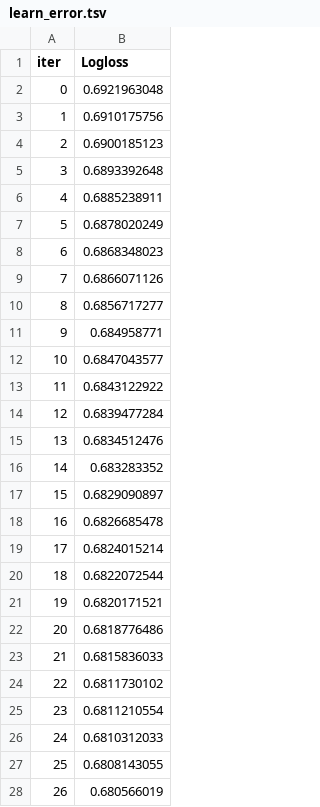
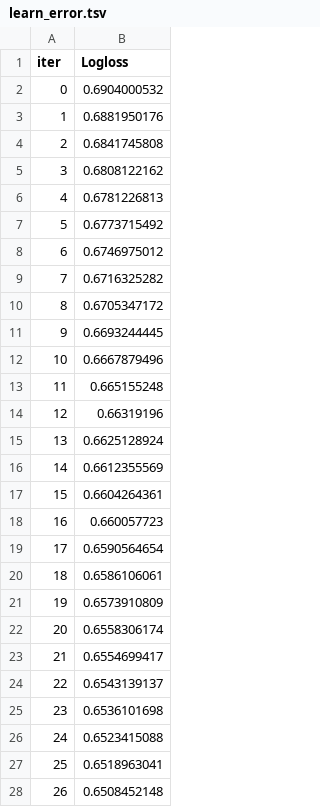
Before and after one commit to Chinmay-A/AmexDataChallenge, a TSV file: anuj/catboost_info/learn_error.tsv, drawn as a sheet; only a part is shown; the diff covers the shown part only.

```diff
--- a/anuj/catboost_info/learn_error.tsv
+++ b/anuj/catboost_info/learn_error.tsv
@@ -1,28 +1,28 @@
 iter	Logloss
-0	0.6921963048
-1	0.6910175756
-2	0.6900185123
-3	0.6893392648
-4	0.6885238911
-5	0.6878020249
-6	0.6868348023
-7	0.6866071126
-8	0.6856717277
-9	0.684958771
-10	0.6847043577
-11	0.6843122922
-12	0.6839477284
-13	0.6834512476
-14	0.683283352
-15	0.6829090897
-16	0.6826685478
-17	0.6824015214
-18	0.6822072544
-19	0.6820171521
-20	0.6818776486
-21	0.6815836033
-22	0.6811730102
-23	0.6811210554
-24	0.6810312033
-25	0.6808143055
-26	0.680566019
+0	0.6904000532
+1	0.6881950176
+2	0.6841745808
+3	0.6808122162
+4	0.6781226813
+5	0.6773715492
+6	0.6746975012
+7	0.6716325282
+8	0.6705347172
+9	0.6693244445
+10	0.6667879496
+11	0.665155248
+12	0.66319196
+13	0.6625128924
+14	0.6612355569
+15	0.6604264361
+16	0.660057723
+17	0.6590564654
+18	0.6586106061
+19	0.6573910809
+20	0.6558306174
+21	0.6554699417
+22	0.6543139137
+23	0.6536101698
+24	0.6523415088
+25	0.6518963041
+26	0.6508452148
```
Also changed, not shown: 73 edited cells elsewhere in this file, anuj/catboost_info/time_left.tsv, anuj/out/2024_DS_Track_File1_chinmayaons1.csv, 14 other files.
